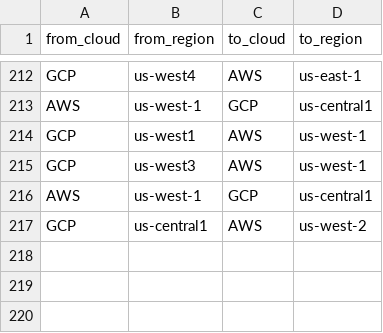
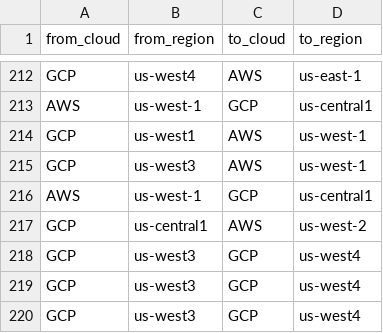
Before and after one commit to doitintl/intercloud-throughput, a CSV file: data_joshua/attempted-tests.csv (was data/attempted-tests.csv), drawn as a sheet; only a part is shown, gaps mark what is left out.

Commit message:
organize src files; allow data dir

```diff
--- a/data/attempted-tests.csv
+++ b/data_joshua/attempted-tests.csv
@@ -217 +217,4 @@ AWS,us-west-1,GCP,us-central1
 GCP,us-central1,AWS,us-west-2
+GCP,us-west3,GCP,us-west4
+GCP,us-west3,GCP,us-west4
+GCP,us-west3,GCP,us-west4
```
Also changed, not shown: 16 other files.
